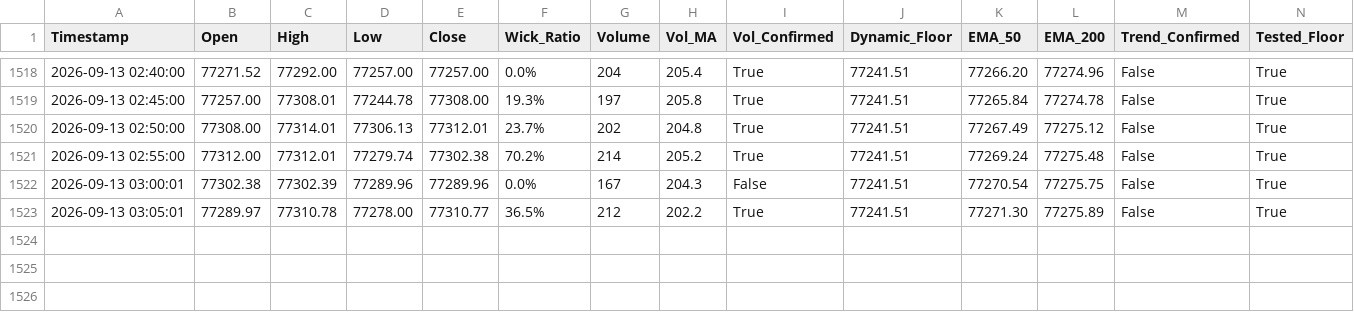
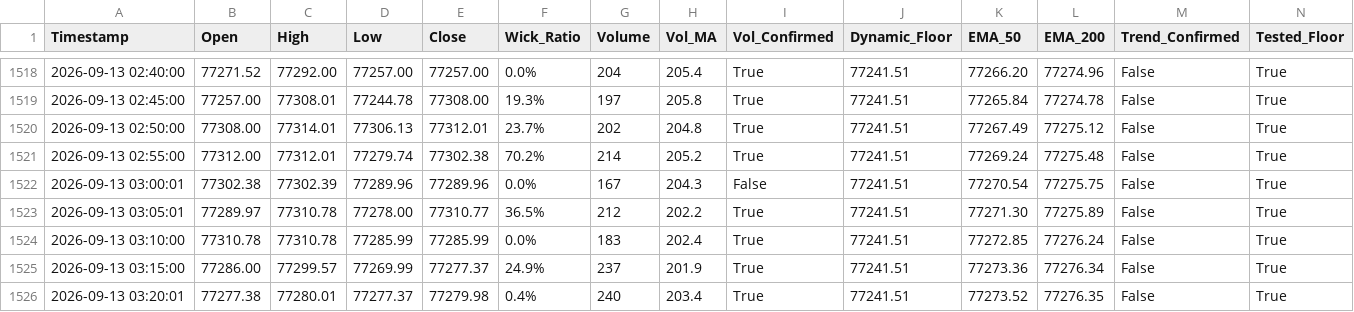
Before and after one commit to shashidaren/bitcoin-trading-bot, a CSV file: forward_test_log.csv, drawn as a sheet; only a part is shown, gaps mark what is left out; rows hold the shown columns only; the diff names each change by its address in the sheet, - before the commit and + after, or states it on an @@ line.

Commit message:
data collection 275

```diff
--- a/forward_test_log.csv
+++ b/forward_test_log.csv
+row 1524: 2026-09-13 03:10:00 | 77310.78 | 77310.78 | 77285.99 | 77285.99 | 0.0% | 183 | 202.4 | True | 77241.51 | 77272.85 | 77276.24 | False | True
+row 1525: 2026-09-13 03:15:00 | 77286.00 | 77299.57 | 77269.99 | 77277.37 | 24.9% | 237 | 201.9 | True | 77241.51 | 77273.36 | 77276.34 | False | True
+row 1526: 2026-09-13 03:20:01 | 77277.38 | 77280.01 | 77277.37 | 77279.98 | 0.4% | 240 | 203.4 | True | 77241.51 | 77273.52 | 77276.35 | False | True
```
Also changed, not shown: 1 other file.
